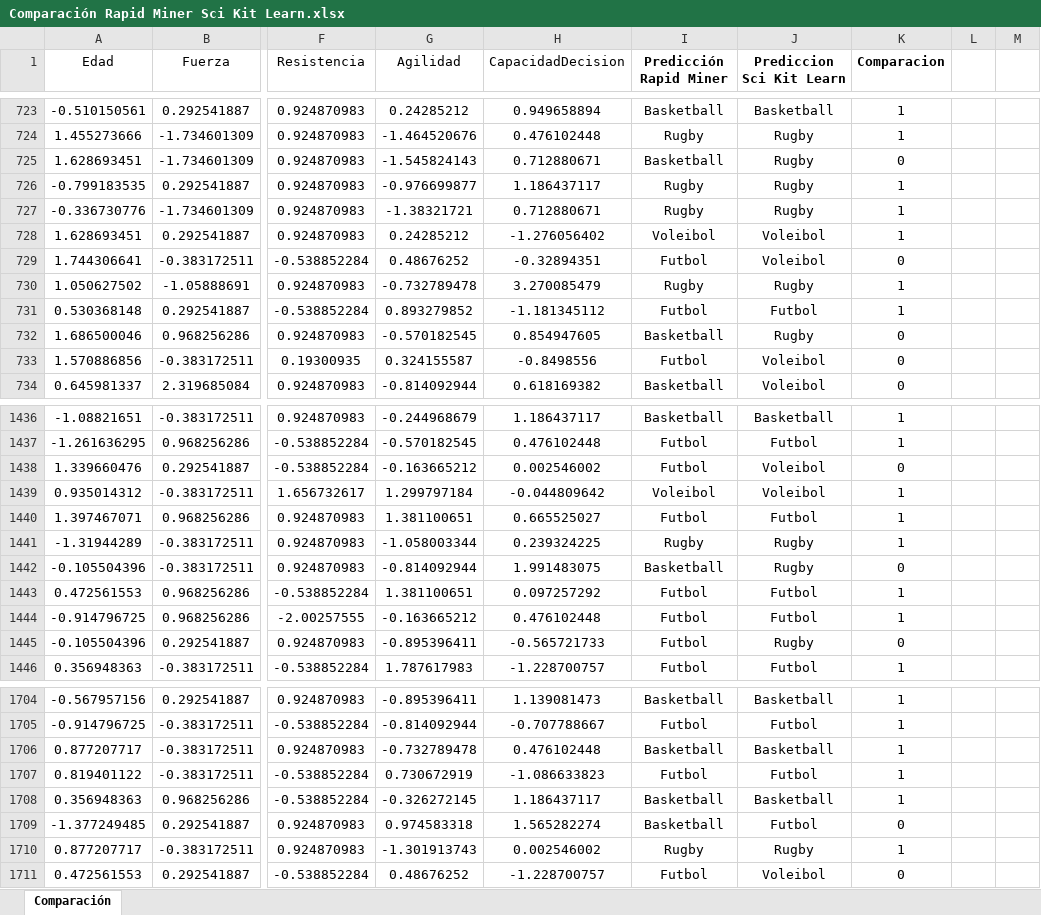
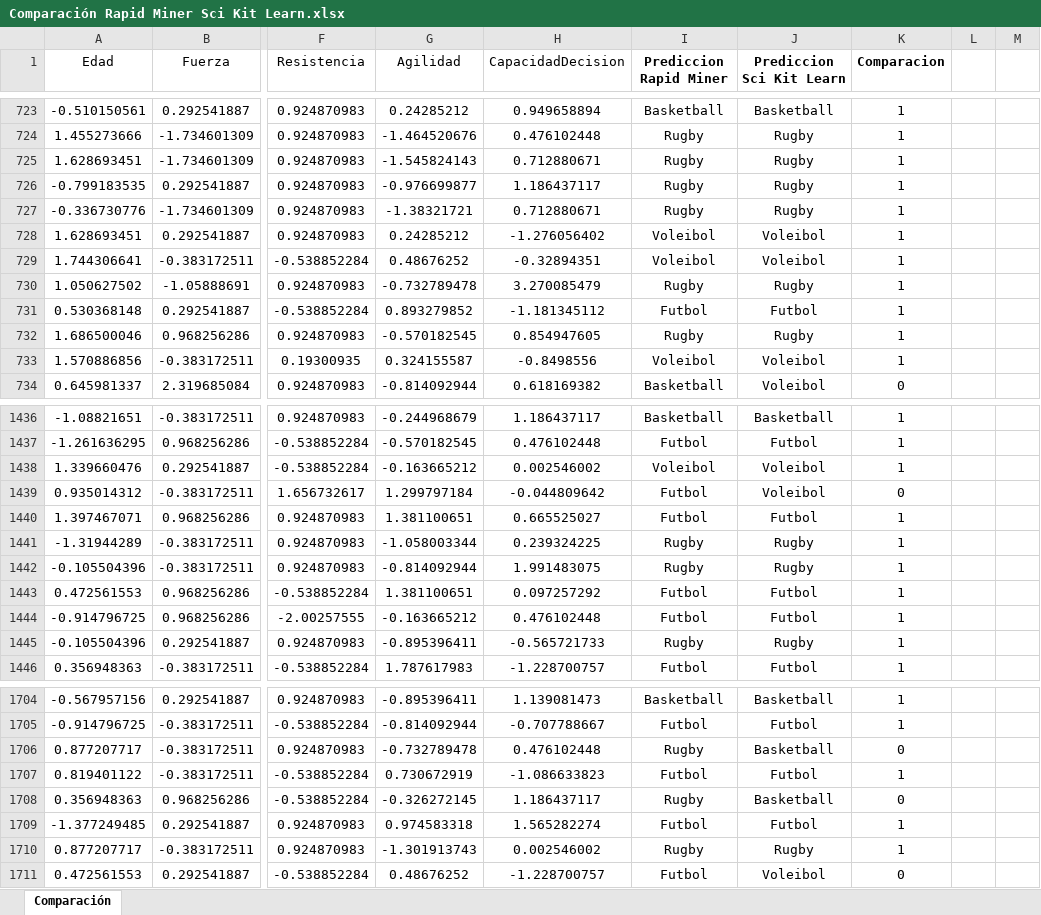
Before and after one commit to federicobecona/machine-learning-portfolio, an Excel workbook: ut3/PDs/UT3-TA7/Comparación Rapid Miner Sci Kit Learn.xlsx, sheet Comparación, drawn as a sheet; only a part is shown, gaps mark what is left out; values as stored, in another font and other column widths than the file's, no borders; the diff covers the shown part only; the diff names each change by its address in the sheet, - before the commit and + after, or states it on an @@ line.

```diff
--- a/ut3/PDs/UT3-TA7/Comparación Rapid Miner Sci Kit Learn.xlsx (sheet Comparación)
+++ b/ut3/PDs/UT3-TA7/Comparación Rapid Miner Sci Kit Learn.xlsx (sheet Comparación)
-I1: Predicción Rapid Miner
+I1: Prediccion Rapid Miner
-I725 (Prediccion Rapid Miner): Basketball
+I725 (Prediccion Rapid Miner): Rugby
-K725 (Comparacion): 0
+K725 (Comparacion): 1
-I729 (Prediccion Rapid Miner): Futbol
+I729 (Prediccion Rapid Miner): Voleibol
-K729 (Comparacion): 0
+K729 (Comparacion): 1
-I732 (Prediccion Rapid Miner): Basketball
+I732 (Prediccion Rapid Miner): Rugby
-K732:K733 (Comparacion): 0
+K732:K733 (Comparacion): 1
-I733 (Prediccion Rapid Miner): Futbol
+I733 (Prediccion Rapid Miner): Voleibol
-I1438 (Prediccion Rapid Miner): Futbol
+I1438 (Prediccion Rapid Miner): Voleibol
-K1438 (Comparacion): 0
+K1438 (Comparacion): 1
-I1439 (Prediccion Rapid Miner): Voleibol
+I1439 (Prediccion Rapid Miner): Futbol
-K1439 (Comparacion): 1
+K1439 (Comparacion): 0
-I1442 (Prediccion Rapid Miner): Basketball
+I1442 (Prediccion Rapid Miner): Rugby
-K1442 (Comparacion): 0
+K1442 (Comparacion): 1
-I1445 (Prediccion Rapid Miner): Futbol
+I1445 (Prediccion Rapid Miner): Rugby
-K1445 (Comparacion): 0
+K1445 (Comparacion): 1
-I1706 (Prediccion Rapid Miner): Basketball
+I1706 (Prediccion Rapid Miner): Rugby
-K1706 (Comparacion): 1
+K1706 (Comparacion): 0
-I1708 (Prediccion Rapid Miner): Basketball
+I1708 (Prediccion Rapid Miner): Rugby
-K1708 (Comparacion): 1
+K1708 (Comparacion): 0
-I1709 (Prediccion Rapid Miner): Basketball
+I1709 (Prediccion Rapid Miner): Futbol
-K1709 (Comparacion): 0
+K1709 (Comparacion): 1
```
Also changed, not shown: 284 edited cells elsewhere in this sheet, web/src/assets/downloads/Comparación Rapid Miner Sci Kit Learn.xlsx, 9 other files.
